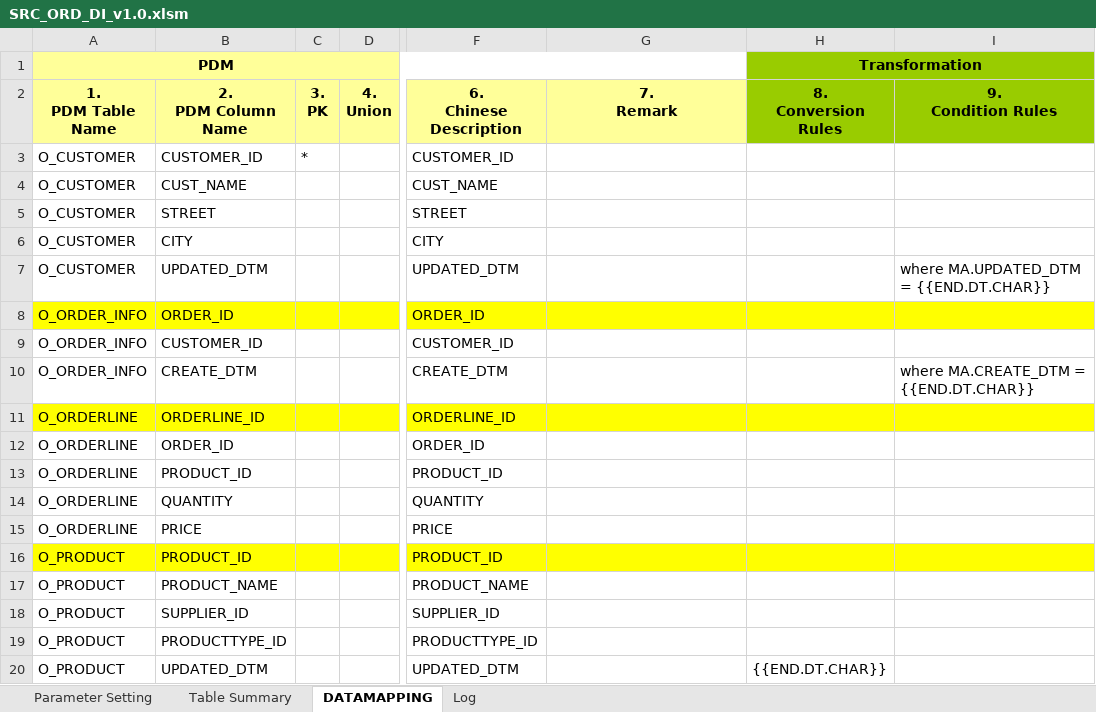
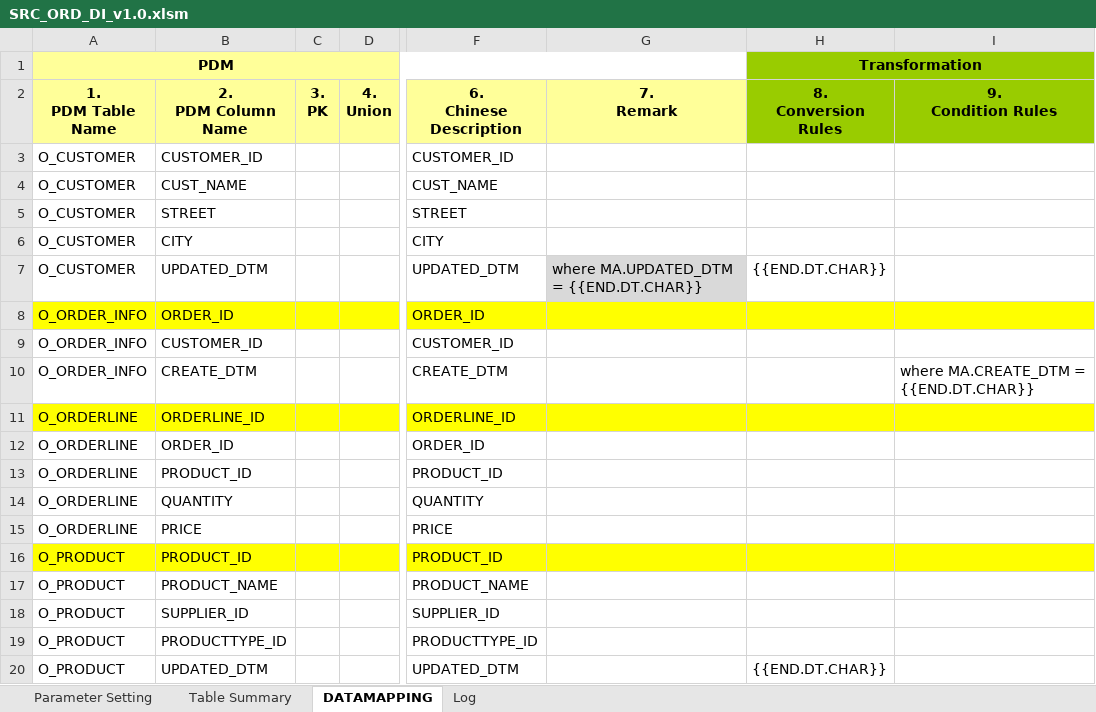
Before and after one commit to jessewei/sqlg-with-airflow, an Excel workbook: model/SRC_ORD_DI_v1.0.xlsm, sheet DATAMAPPING, drawn as a sheet; only a part is shown, gaps mark what is left out; values as stored, in another font and other column widths than the file's, no borders; the diff names each change by its address in the sheet, - before the commit and + after, or states it on an @@ line.

```diff
--- a/model/SRC_ORD_DI_v1.0.xlsm (sheet DATAMAPPING)
+++ b/model/SRC_ORD_DI_v1.0.xlsm (sheet DATAMAPPING)
-C3 (3. PK): *
+C3 (3. PK): (empty)
-G7 (7. Remark): (empty)
+G7 (7. Remark): where MA.UPDATED_DTM = {{END.DT.CHAR}}
-G7 fill: none
+G7 fill: #D9D9D9
-H7 (8. Conversion Rules): (empty)
+H7 (8. Conversion Rules): {{END.DT.CHAR}}
-I7 (9. Condition Rules): where MA.UPDATED_DTM = {{END.DT.CHAR}}
+I7 (9. Condition Rules): (empty)
```
Also changed, not shown: sheet Parameter Setting, sheet Log, formulas that keep their value, 6 other files.
